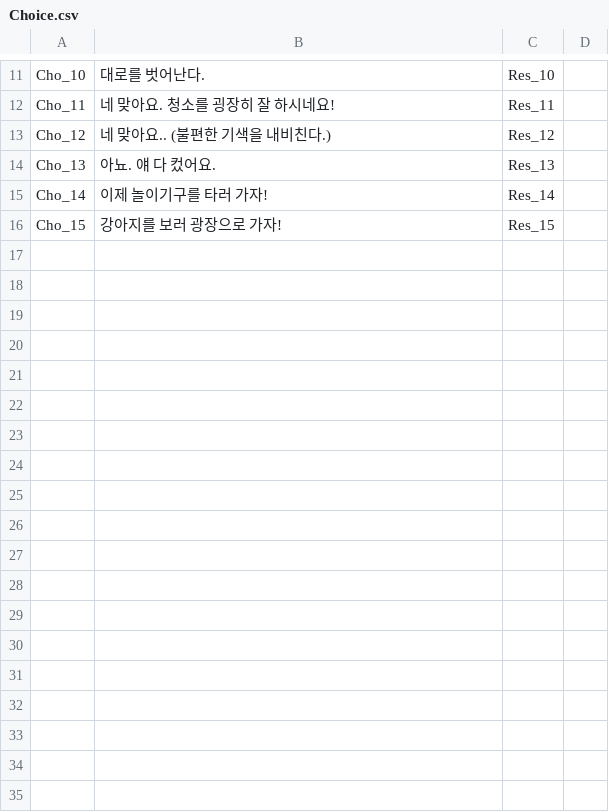
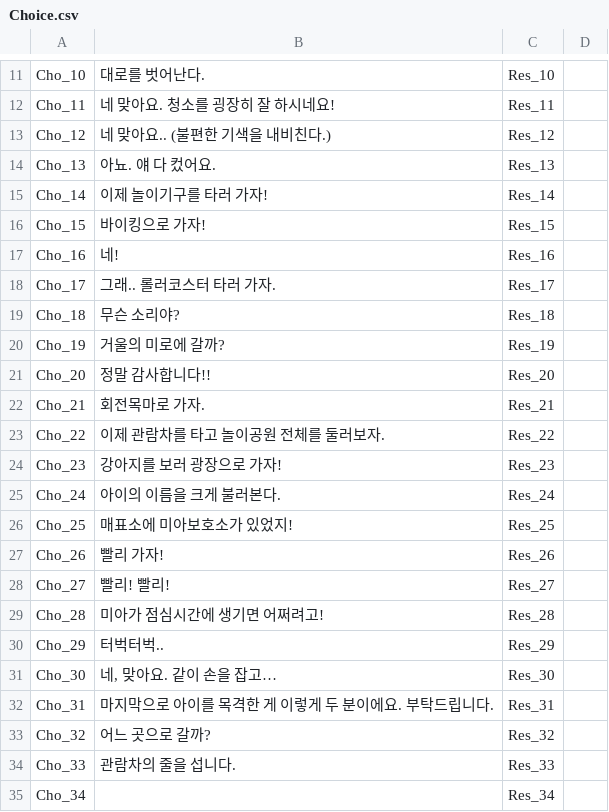
Before and after one commit to Tarae0419/TextGame, a CSV file: Assets/Resources/Choice.csv, drawn as a sheet; only a part is shown, gaps mark what is left out; the diff covers the shown part only.

```diff
--- a/Assets/Resources/Choice.csv
+++ b/Assets/Resources/Choice.csv
@@ -16 +16,20 @@ Cho_14,이제 놀이기구를 타러 가자!,Res_14
-Cho_15,강아지를 보러 광장으로 가자!,Res_15
+Cho_15,바이킹으로 가자!,Res_15,
+Cho_16,네!,Res_16,
+Cho_17,그래.. 롤러코스터 타러 가자.,Res_17,
+Cho_18,무슨 소리야?,Res_18,
+Cho_19,거울의 미로에 갈까?,Res_19,
+Cho_20,정말 감사합니다!!,Res_20,
+Cho_21,회전목마로 가자.,Res_21,
+Cho_22,이제 관람차를 타고 놀이공원 전체를 둘러보자.,Res_22,
+Cho_23,강아지를 보러 광장으로 가자!,Res_23,
+Cho_24,아이의 이름을 크게 불러본다.,Res_24,
+Cho_25,매표소에 미아보호소가 있었지!,Res_25,
+Cho_26,빨리 가자!,Res_26,
+Cho_27,빨리! 빨리!,Res_27,
+Cho_28,미아가 점심시간에 생기면 어쩌려고!,Res_28,
+Cho_29,터벅터벅..,Res_29,
+Cho_30,"네, 맞아요. 같이 손을 잡고… ",Res_30,
+Cho_31,마지막으로 아이를 목격한 게 이렇게 두 분이에요. 부탁드립니다. ,Res_31,
+Cho_32,어느 곳으로 갈까?,Res_32,
+Cho_33,관람차의 줄을 섭니다.,Res_33,
+Cho_34,,Res_34,
```
Also changed, not shown: 16 added rows and 19 edited cells elsewhere in this file, Assets/Resources/Result.csv, 17 other files.
